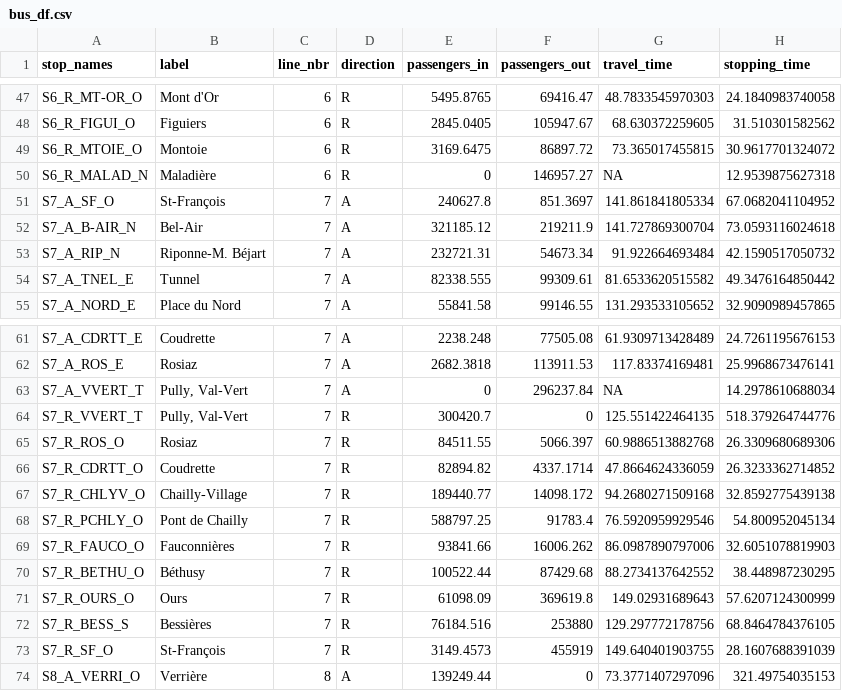
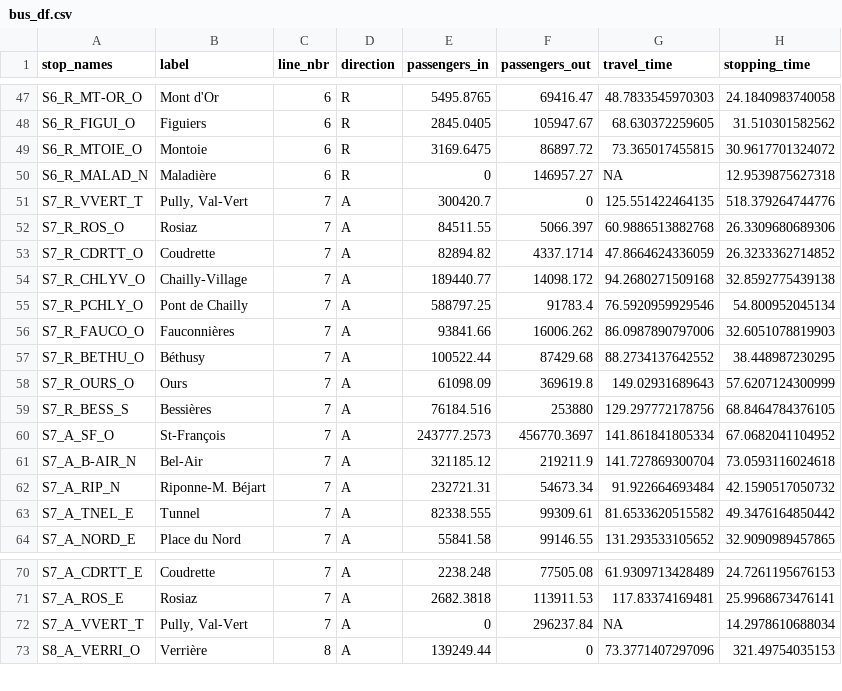
Before and after one commit to gguex/tl_study, a CSV file: multiple_lines/data_multiligne/bus_df.csv, drawn as a sheet; only a part is shown, gaps mark what is left out.

```diff
--- a/multiple_lines/data_multiligne/bus_df.csv
+++ b/multiple_lines/data_multiligne/bus_df.csv
@@ -50,3 +50,12 @@
 "S6_R_MALAD_N","Maladière",6,"R",0,146957.27,NA,12.9539875627318
-"S7_A_SF_O","St-François",7,"A",240627.8,851.3697,141.861841805334,67.0682041104952
+"S7_R_VVERT_T","Pully, Val-Vert",7,"A",300420.7,0,125.551422464135,518.379264744776
+"S7_R_ROS_O","Rosiaz",7,"A",84511.55,5066.397,60.9886513882768,26.3309680689306
+"S7_R_CDRTT_O","Coudrette",7,"A",82894.82,4337.1714,47.8664624336059,26.3233362714852
+"S7_R_CHLYV_O","Chailly-Village",7,"A",189440.77,14098.172,94.2680271509168,32.8592775439138
+"S7_R_PCHLY_O","Pont de Chailly",7,"A",588797.25,91783.4,76.5920959929546,54.800952045134
+"S7_R_FAUCO_O","Fauconnières",7,"A",93841.66,16006.262,86.0987890797006,32.6051078819903
+"S7_R_BETHU_O","Béthusy",7,"A",100522.44,87429.68,88.2734137642552,38.448987230295
+"S7_R_OURS_O","Ours",7,"A",61098.09,369619.8,149.02931689643,57.6207124300999
+"S7_R_BESS_S","Bessières",7,"A",76184.516,253880,129.297772178756,68.8464784376105
+"S7_A_SF_O","St-François",7,"A",243777.2573,456770.3697,141.861841805334,67.0682041104952
 "S7_A_B-AIR_N","Bel-Air",7,"A",321185.12,219211.9,141.727869300704,73.0593116024618
@@ -63,12 +72,2 @@
 "S7_A_VVERT_T","Pully, Val-Vert",7,"A",0,296237.84,NA,14.2978610688034
-"S7_R_VVERT_T","Pully, Val-Vert",7,"R",300420.7,0,125.551422464135,518.379264744776
-"S7_R_ROS_O","Rosiaz",7,"R",84511.55,5066.397,60.9886513882768,26.3309680689306
-"S7_R_CDRTT_O","Coudrette",7,"R",82894.82,4337.1714,47.8664624336059,26.3233362714852
-"S7_R_CHLYV_O","Chailly-Village",7,"R",189440.77,14098.172,94.2680271509168,32.8592775439138
-"S7_R_PCHLY_O","Pont de Chailly",7,"R",588797.25,91783.4,76.5920959929546,54.800952045134
-"S7_R_FAUCO_O","Fauconnières",7,"R",93841.66,16006.262,86.0987890797006,32.6051078819903
-"S7_R_BETHU_O","Béthusy",7,"R",100522.44,87429.68,88.2734137642552,38.448987230295
-"S7_R_OURS_O","Ours",7,"R",61098.09,369619.8,149.02931689643,57.6207124300999
-"S7_R_BESS_S","Bessières",7,"R",76184.516,253880,129.297772178756,68.8464784376105
-"S7_R_SF_O","St-François",7,"R",3149.4573,455919,149.640401903755,28.1607688391039
 "S8_A_VERRI_O","Verrière",8,"A",139249.44,0,73.3771407297096,321.49754035153
```
Also changed, not shown: multiple_lines/data_multiligne/ped_time.csv, 1 other file.
